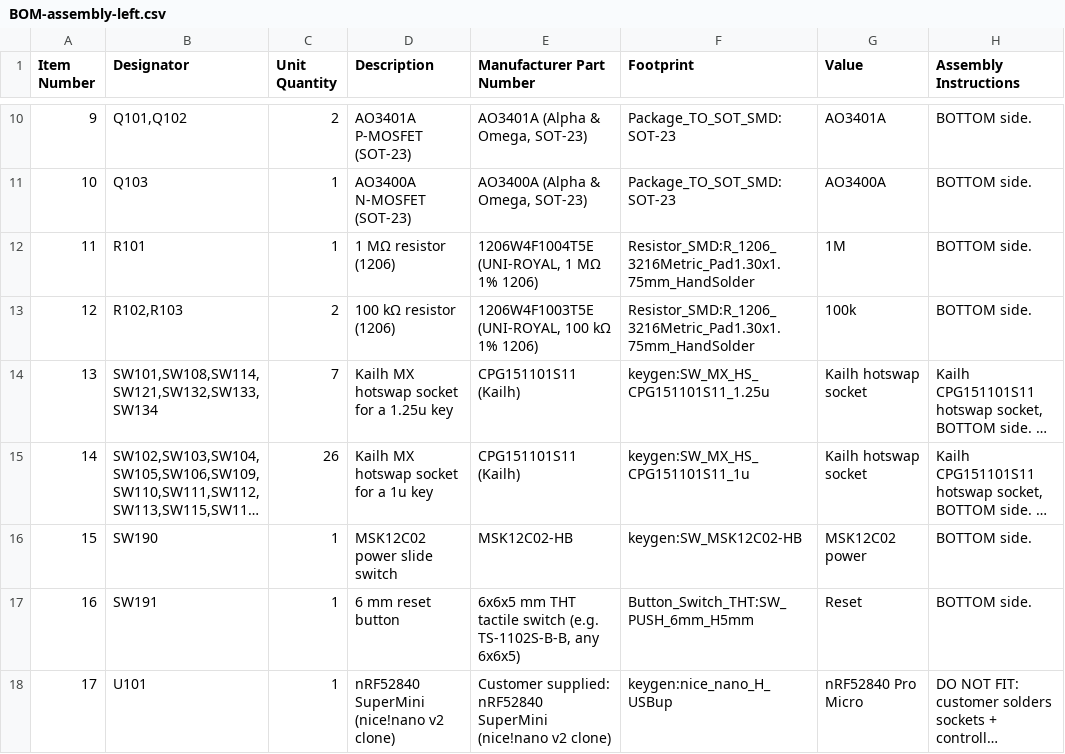
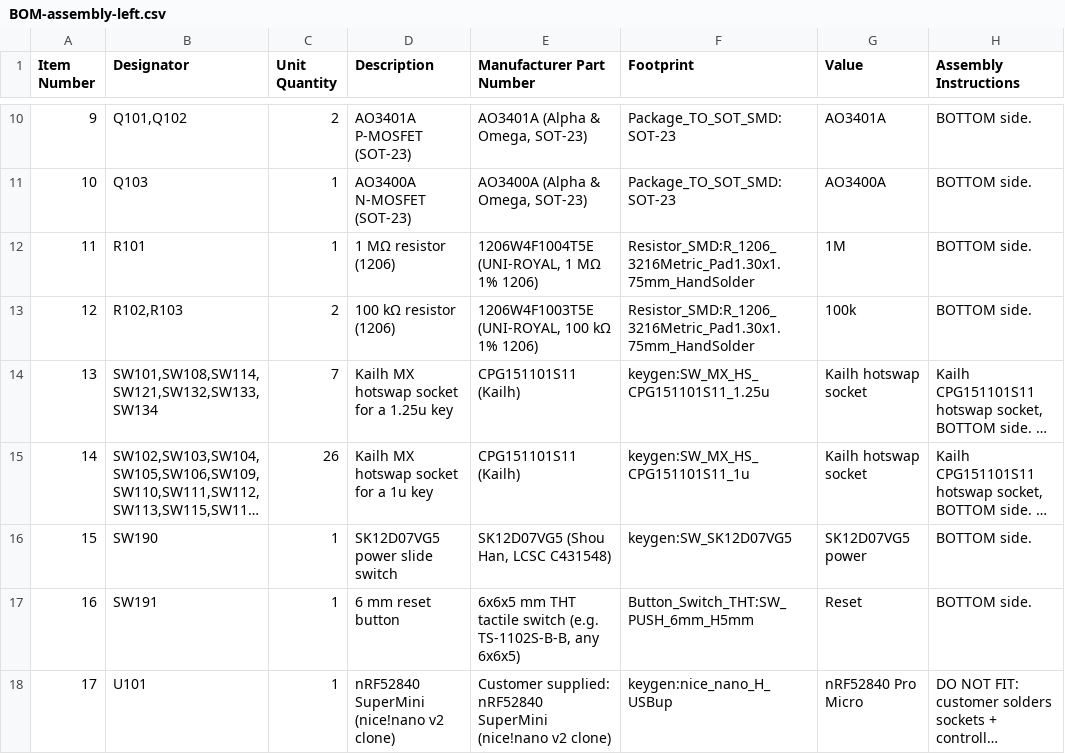
Before and after one commit to milindmadhukar/keygen, a CSV file: fab/BOM-assembly-left.csv, drawn as a sheet; only a part is shown, gaps mark what is left out; long unchanged cells end in …; the diff names each change by its address in the sheet, - before the commit and + after, or states it on an @@ line.

```diff
--- a/fab/BOM-assembly-left.csv
+++ b/fab/BOM-assembly-left.csv
-D16 (Description): MSK12C02 power slide switch
+D16 (Description): SK12D07VG5 power slide switch
-E16 (Manufacturer Part Number): MSK12C02-HB
+E16 (Manufacturer Part Number): SK12D07VG5 (Shou Han, LCSC C431548)
-F16 (Footprint): keygen:SW_MSK12C02-HB
+F16 (Footprint): keygen:SW_SK12D07VG5
-G16 (Value): MSK12C02 power
+G16 (Value): SK12D07VG5 power
```
Also changed, not shown: bom/bom.csv, fab/BOM-assembly-right.csv, 24 other files.
